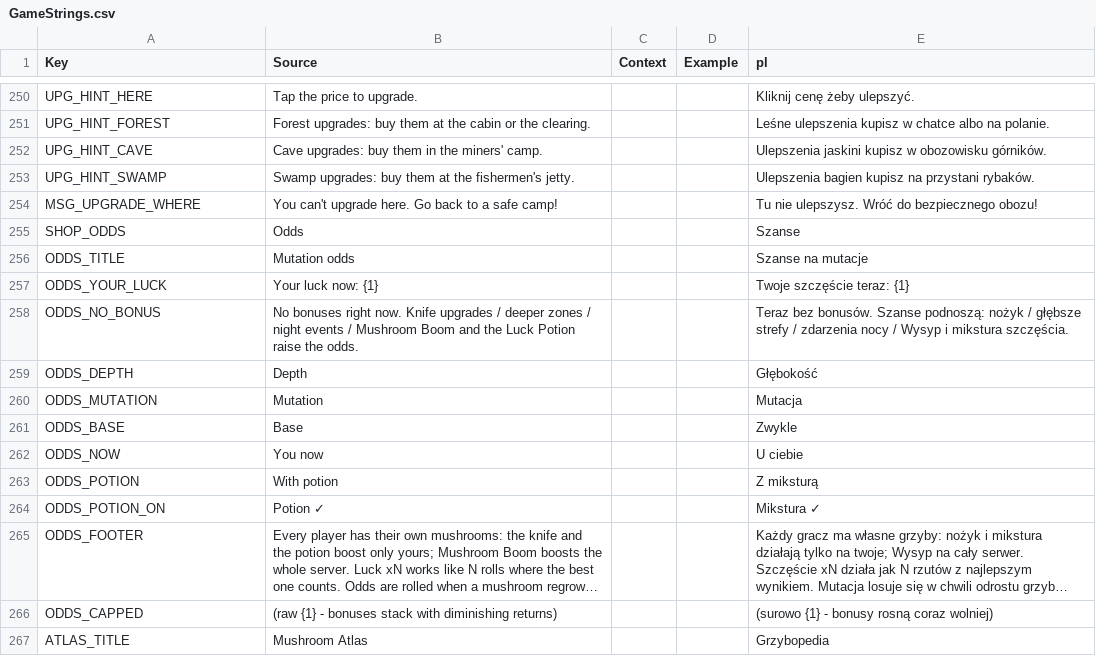
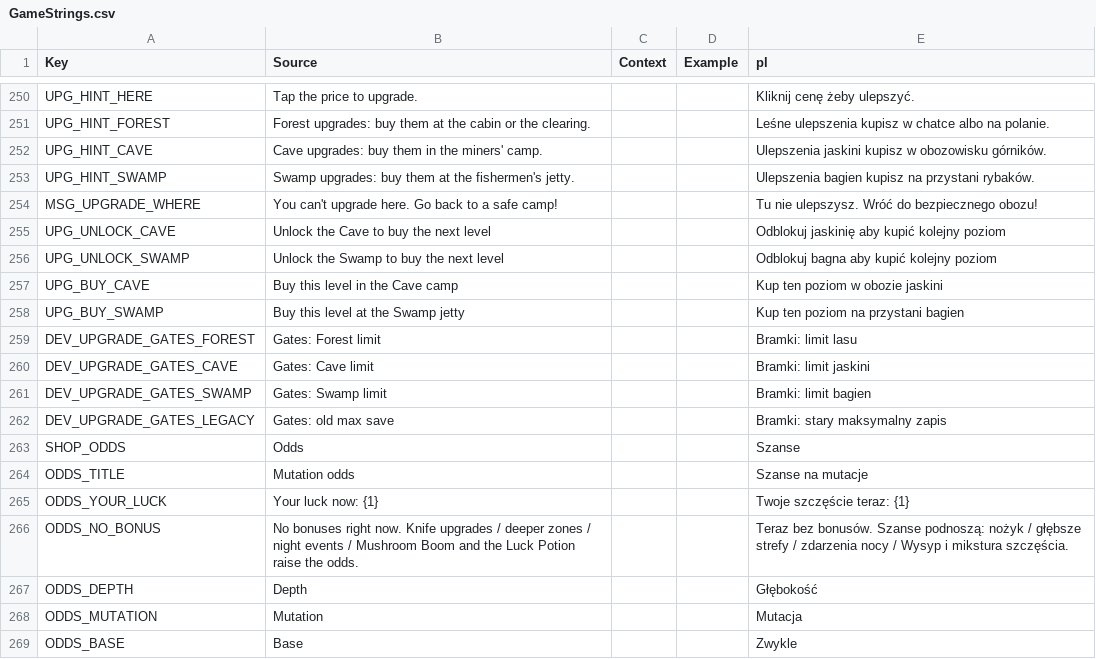
Before and after one commit to sybdev007/mushrooms, a CSV file: src/localization/GameStrings.csv, drawn as a sheet; only a part is shown, gaps mark what is left out; the shorter side is filled out with more unchanged rows; long unchanged cells end in ….

Commit message:
feat: gate upgrade tiers by world and preserve existing progress

```diff
--- a/src/localization/GameStrings.csv
+++ b/src/localization/GameStrings.csv
@@ -254,2 +254,10 @@ UPG_HINT_SWAMP,Swamp upgrades: buy them at the fishermen's jetty.,,,Ulepszenia b
 MSG_UPGRADE_WHERE,You can't upgrade here. Go back to a safe camp!,,,Tu nie ulepszysz. Wróć do bezpiecznego obozu!
+UPG_UNLOCK_CAVE,Unlock the Cave to buy the next level,,,Odblokuj jaskinię aby kupić kolejny poziom
+UPG_UNLOCK_SWAMP,Unlock the Swamp to buy the next level,,,Odblokuj bagna aby kupić kolejny poziom
+UPG_BUY_CAVE,Buy this level in the Cave camp,,,Kup ten poziom w obozie jaskini
+UPG_BUY_SWAMP,Buy this level at the Swamp jetty,,,Kup ten poziom na przystani bagien
+DEV_UPGRADE_GATES_FOREST,Gates: Forest limit,,,Bramki: limit lasu
+DEV_UPGRADE_GATES_CAVE,Gates: Cave limit,,,Bramki: limit jaskini
+DEV_UPGRADE_GATES_SWAMP,Gates: Swamp limit,,,Bramki: limit bagien
+DEV_UPGRADE_GATES_LEGACY,Gates: old max save,,,Bramki: stary maksymalny zapis
 SHOP_ODDS,Odds,,,Szanse
```
Also changed, not shown: 6 other files.
